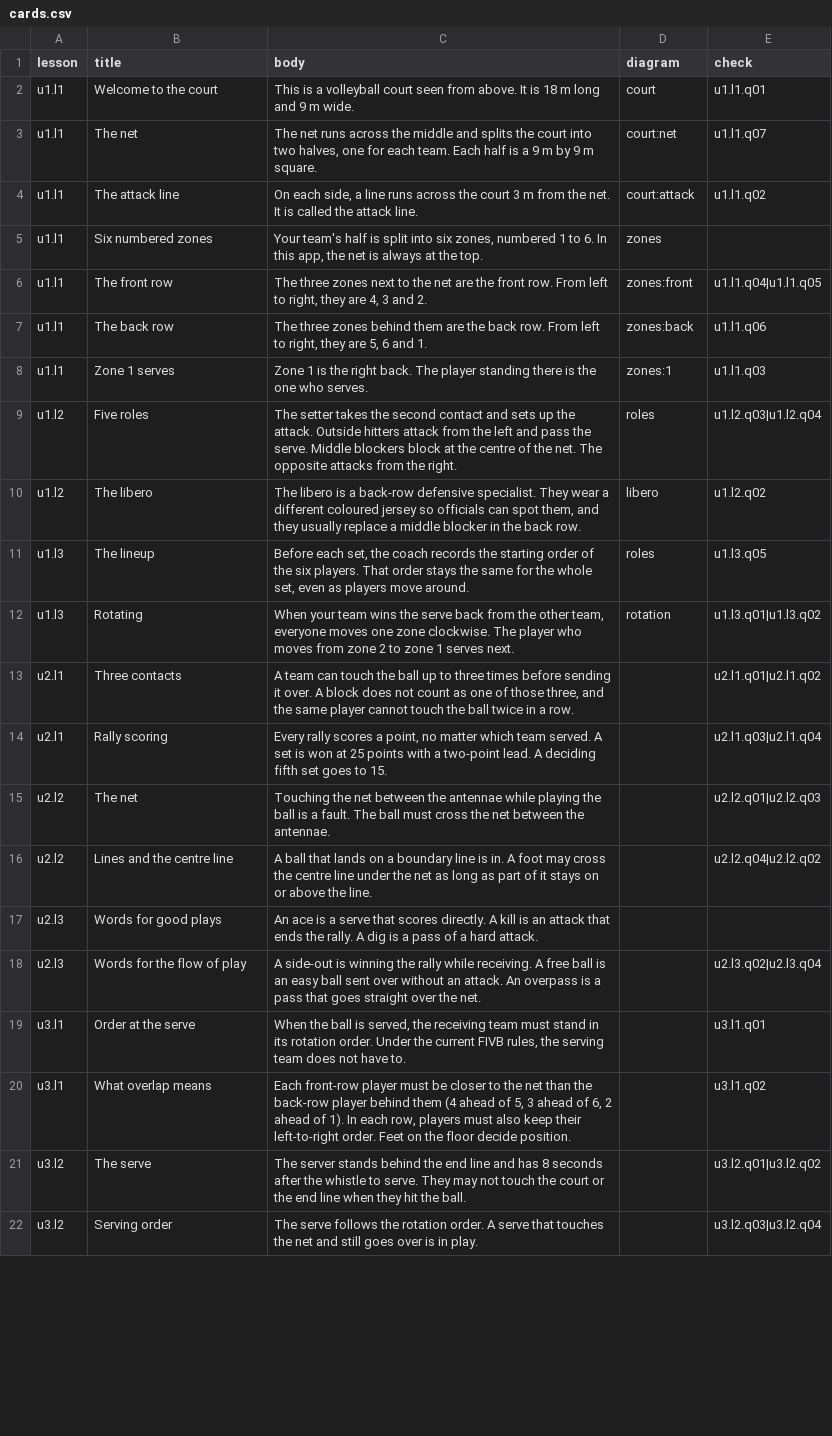
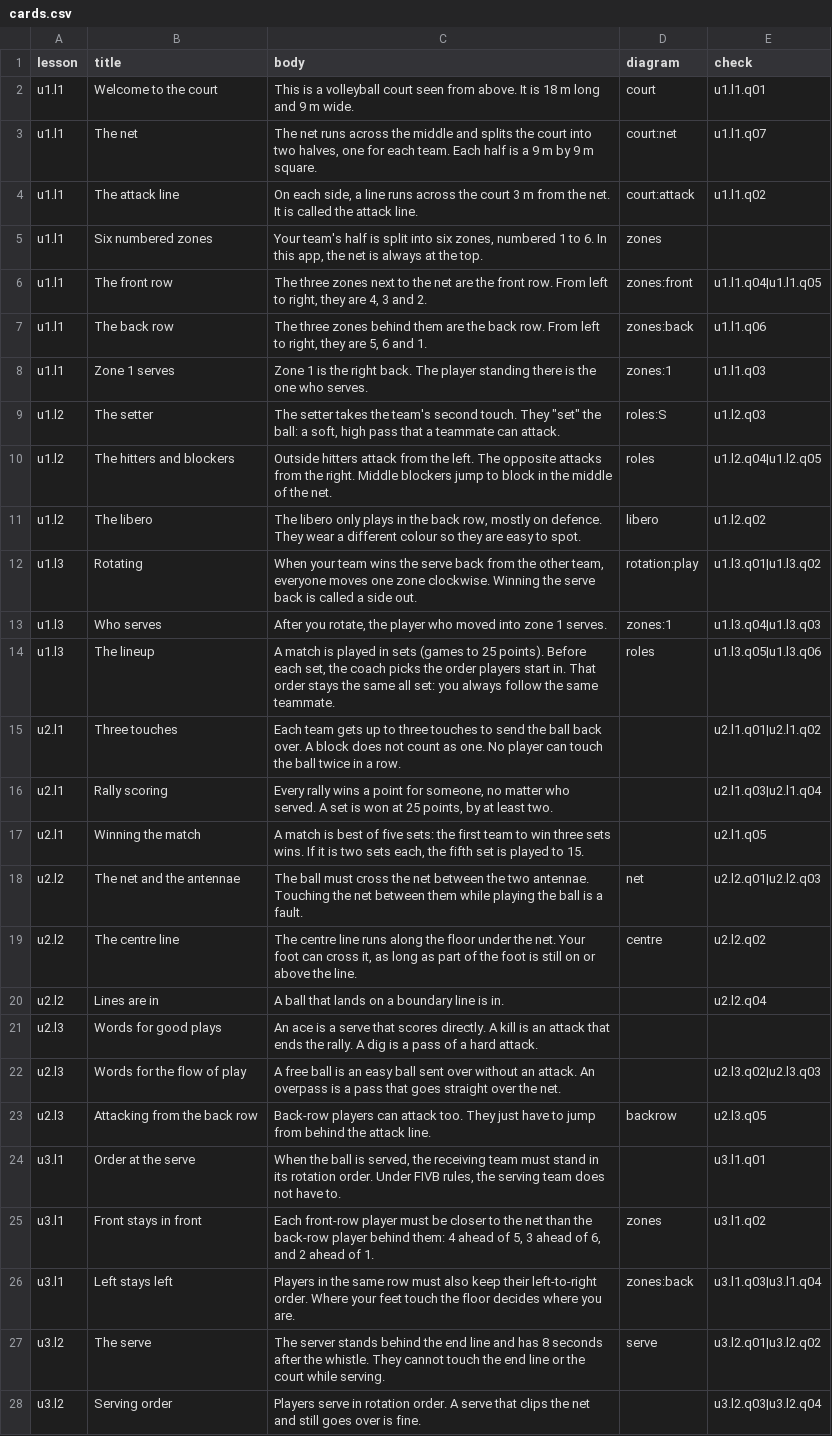
Before and after one commit to issey-wu/6OnSix, a CSV file: content/source/cards.csv, drawn as a sheet; only a part is shown; removed rows and columns are numbered as before the commit, all else as after; the diff covers the shown part only; the diff names each change by its address in the sheet, - before the commit and + after, or states it on an @@ line.

```diff
--- a/content/source/cards.csv
+++ b/content/source/cards.csv
+row 9: u1.l2 | The setter | The setter takes the team's second touch. They "set" the ball: a soft, high pass that a teammate can attack. | roles:S | u1.l2.q03
-B10 (title): Five roles
+B10 (title): The hitters and blockers
-C10 (body): The setter takes the second contact and sets up the attack. Outside hitters attack from the left and pass the serve. Middle blockers block at the centre of the net. The opposite attacks from the right.
+C10 (body): Outside hitters attack from the left. The opposite attacks from the right. Middle blockers jump to block in the middle of the net.
-E10 (check): u1.l2.q03|u1.l2.q04
+E10 (check): u1.l2.q04|u1.l2.q05
-C11 (body): The libero is a back-row defensive specialist. They wear a different coloured jersey so officials can spot them, and they usually replace a middle blocker in the back row.
+C11 (body): The libero only plays in the back row, mostly on defence. They wear a different colour so they are easy to spot.
-row 11: u1.l3 | The lineup | Before each set, the coach records the starting order of the six players. That order stays the same for the whole set, even as players move around. | roles | u1.l3.q05
-C12 (body): …zone clockwise. The player who moves from zone 2 to zone 1 serves next.
+C12 (body): …zone clockwise. Winning the serve back is called a side out.
-D12 (diagram): rotation
+D12 (diagram): rotation:play
+row 13: u1.l3 | Who serves | After you rotate, the player who moved into zone 1 serves. | zones:1 | u1.l3.q04|u1.l3.q03
+row 14: u1.l3 | The lineup | A match is played in sets (games to 25 points). Before each set, the coach picks the order players start in. That order stays the same all set: you always follow the same teammate. | roles | u1.l3.q05|u1.l3.q06
-B15 (title): Three contacts
+B15 (title): Three touches
-C15 (body): A team can touch the ball up to three times before sending it over. A block does not count as one of those three, and the same player cannot touch the…
+C15 (body): Each team gets up to three touches to send the ball back over. A block does not count as one. No player can touch the…
-C16 (body): Every rally scores a point, no matter which team served. A set is won at 25 points with a two-point lead. A deciding fifth set goes to 15.
+C16 (body): Every rally wins a point for someone, no matter who served. A set is won at 25 points, by at least two.
+row 17: u2.l1 | Winning the match | A match is best of five sets: the first team to win three sets wins. If it is two sets each, the fifth set is played to 15. |  | u2.l1.q05
-B18 (title): The net
+B18 (title): The net and the antennae
-C18 (body): Touching the net between the antennae while playing the ball is a fault. The ball must cross the net between the antennae.
+C18 (body): The ball must cross the net between the two antennae. Touching the net between them while playing the ball is a fault.
-D18 (diagram): (empty)
+D18 (diagram): net
-row 16: u2.l2 | Lines and the centre line | A ball that lands on a boundary line is in. A foot may cross the centre line under the net as long as part of it stays on or above the line. |  | u2.l2.q04|u2.l2.q02
+row 19: u2.l2 | The centre line | The centre line runs along the floor under the net. Your foot can cross it, as long as part of the foot is still on or above the line. | centre | u2.l2.q02
+row 20: u2.l2 | Lines are in | A ball that lands on a boundary line is in. |  | u2.l2.q04
-C22 (body): A side-out is winning the rally while receiving. A free ball…
+C22 (body): A free ball…
-E22 (check): u2.l3.q02|u2.l3.q04
+E22 (check): u2.l3.q02|u2.l3.q03
+row 23: u2.l3 | Attacking from the back row | Back-row players can attack too. They just have to jump from behind the attack line. | backrow | u2.l3.q05
-C24 (body): …order. Under the current FIVB rules,…
+C24 (body): …order. Under FIVB rules,…
-B25 (title): What overlap means
+B25 (title): Front stays in front
-C25 (body): …player behind them (4 ahead of 5, 3 ahead of 6, 2 ahead of 1). In each row, players must also keep their left-to-right order. Feet on the floor decide position.
+C25 (body): …player behind them: 4 ahead of 5, 3 ahead of 6, and 2 ahead of 1.
-D25 (diagram): (empty)
+D25 (diagram): zones
+row 26: u3.l1 | Left stays left | Players in the same row must also keep their left-to-right order. Where your feet touch the floor decides where you are. | zones:back | u3.l1.q03|u3.l1.q04
-C27 (body): …after the whistle to serve. They may not touch the court or the end line when they hit the ball.
+C27 (body): …after the whistle. They cannot touch the end line or the court while serving.
-D27 (diagram): (empty)
+D27 (diagram): serve
-C28 (body): The serve follows the rotation order. A serve that touches the net and still goes over is in play.
+C28 (body): Players serve in rotation order. A serve that clips the net and still goes over is fine.
```
Also changed, not shown: 3 edited cells elsewhere in this file, content/source/glossary.csv, content/source/questions.csv, 15 other files.
